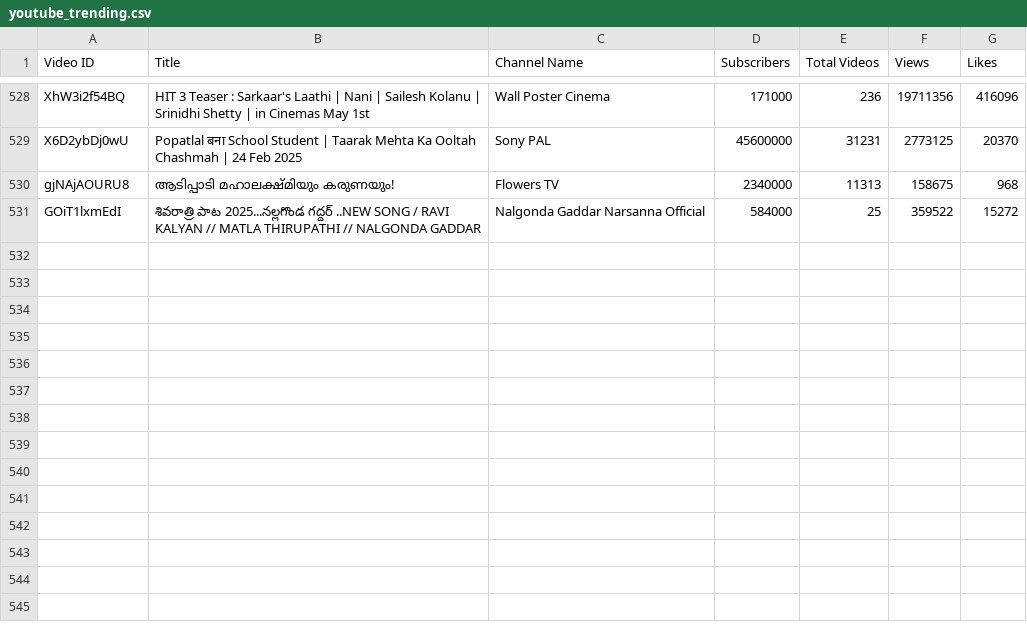
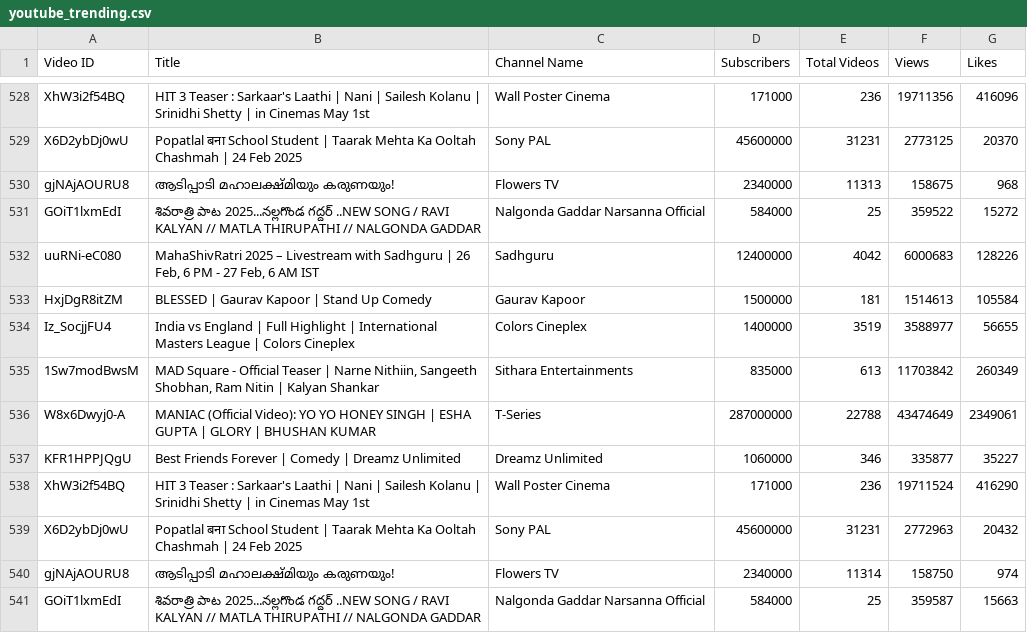
Before and after one commit to nandunanofficial/Youtube_Trend_Analysis, a CSV file: youtube_trending.csv, drawn as a sheet; only a part is shown, gaps mark what is left out.

```diff
--- a/youtube_trending.csv
+++ b/youtube_trending.csv
@@ -531 +531,11 @@ gjNAjAOURU8,ആടിപ്പാടി മഹാലക്ഷ്മിയും
 GOiT1lxmEdI,శివరాత్రి పాట 2025...నల్లగొండ గద్దర్ ..NEW SONG / RAVI KALYAN // MATLA THIRUPATHI // NALGONDA GADDAR,Nalgonda Gaddar Narsanna Official,584000,25,359522,15272
+uuRNi-eC080,"MahaShivRatri 2025 – Livestream with Sadhguru | 26 Feb, 6 PM - 27 Feb, 6 AM IST",Sadhguru,12400000,4042,6000683,128226
+HxjDgR8itZM,BLESSED | Gaurav Kapoor | Stand Up Comedy,Gaurav Kapoor,1500000,181,1514613,105584
+Iz_SocjjFU4,India vs England | Full Highlight |  International Masters League | Colors Cineplex,Colors Cineplex,1400000,3519,3588977,56655
+1Sw7modBwsM,"MAD Square - Official Teaser | Narne Nithiin, Sangeeth Shobhan, Ram Nitin | Kalyan Shankar",Sithara Entertainments,835000,613,11703842,260349
+W8x6Dwyj0-A,MANIAC (Official Video): YO YO HONEY SINGH | ESHA GUPTA | GLORY | BHUSHAN KUMAR,T-Series,287000000,22788,43474649,2349061
+KFR1HPPJQgU,Best Friends Forever | Comedy | Dreamz Unlimited,Dreamz Unlimited,1060000,346,335877,35227
+XhW3i2f54BQ,HIT 3 Teaser : Sarkaar's Laathi | Nani | Sailesh Kolanu | Srinidhi Shetty | in Cinemas May 1st,Wall Poster Cinema,171000,236,19711524,416290
+X6D2ybDj0wU,Popatlal बना School Student | Taarak Mehta Ka Ooltah Chashmah | 24 Feb 2025,Sony PAL,45600000,31231,2772963,20432
+gjNAjAOURU8,ആടിപ്പാടി മഹാലക്ഷ്മിയും കരുണയും!,Flowers TV,2340000,11314,158750,974
+GOiT1lxmEdI,శివరాత్రి పాట 2025...నల్లగొండ గద్దర్ ..NEW SONG / RAVI KALYAN // MATLA THIRUPATHI // NALGONDA GADDAR,Nalgonda Gaddar Narsanna Official,584000,25,359587,15663
```
